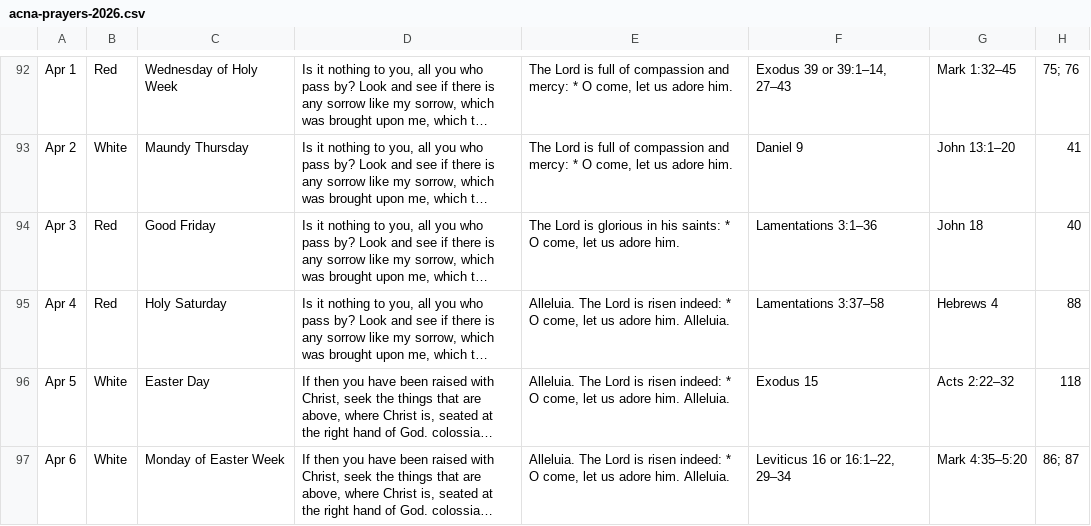
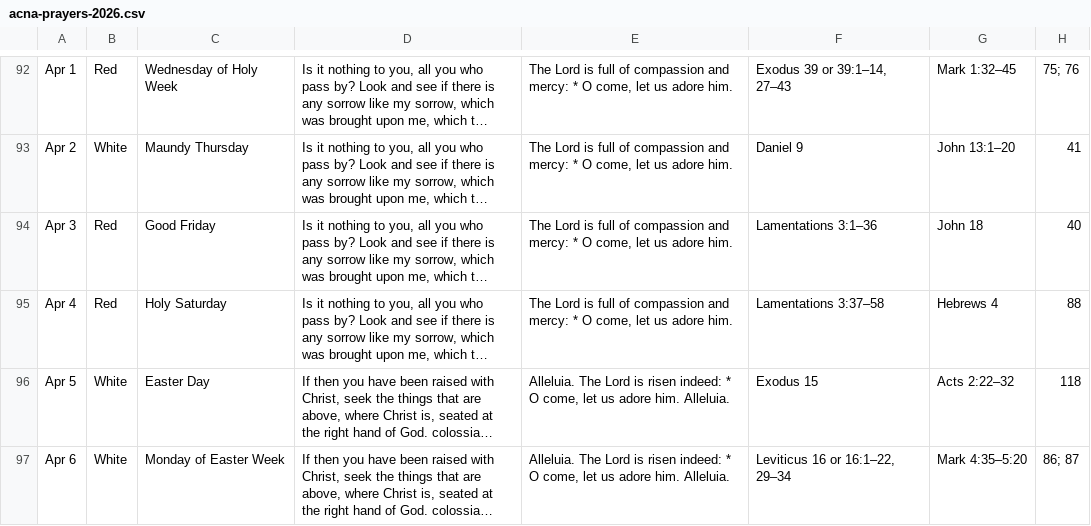
Before and after one commit to davidrossdegroot/daily-office, a CSV file: data/acna-prayers-2026.csv, drawn as a sheet; only a part is shown, gaps mark what is left out; long unchanged cells end in …; the diff names each change by its address in the sheet, - before the commit and + after, or states it on an @@ line.

```diff
--- a/data/acna-prayers-2026.csv
+++ b/data/acna-prayers-2026.csv
-E94: …Lord is glorious in his saints: * O…
+E94: …Lord is full of compassion and mercy: * O…
-E95: Alleluia. The Lord is risen indeed: * O come, let us adore him. Alleluia.
+E95: The Lord is full of compassion and mercy: * O come, let us adore him.
```
Also changed, not shown: 2 other files.
